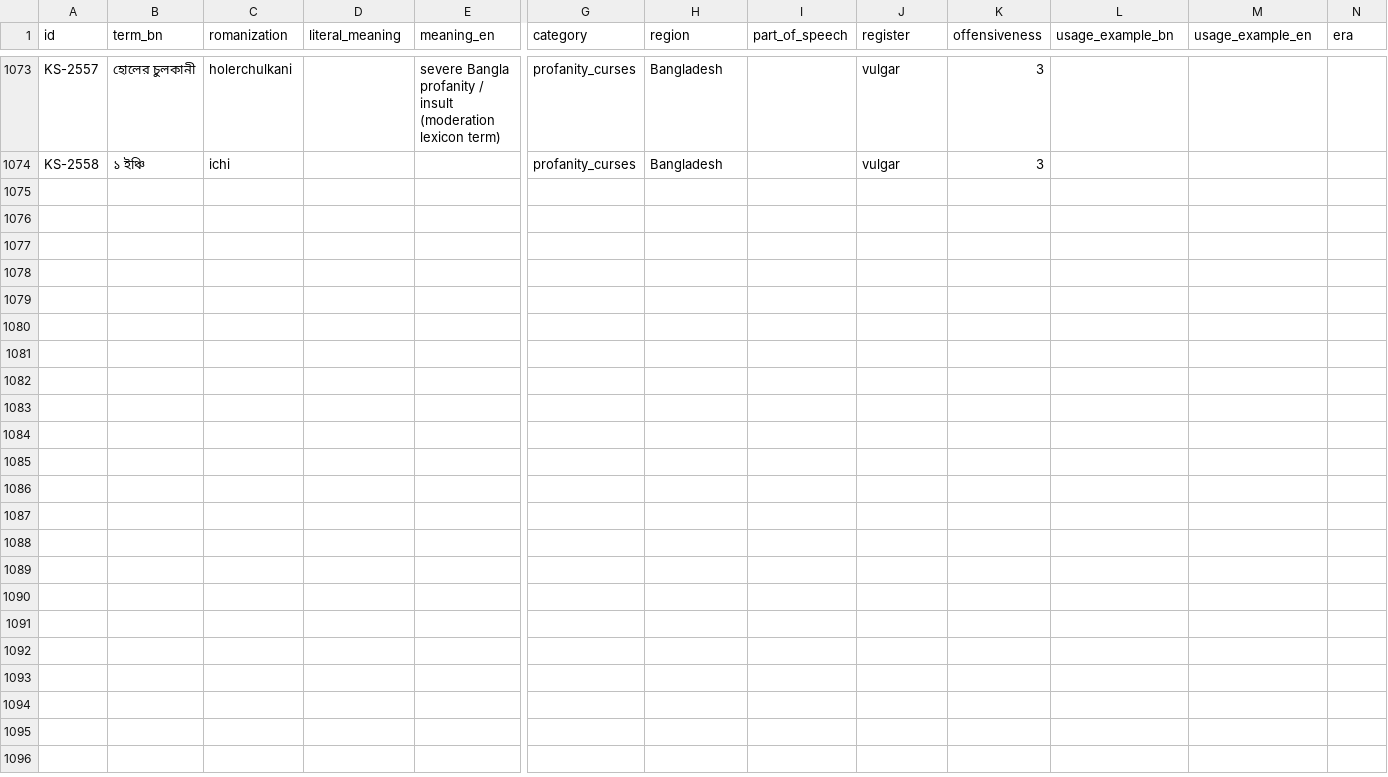
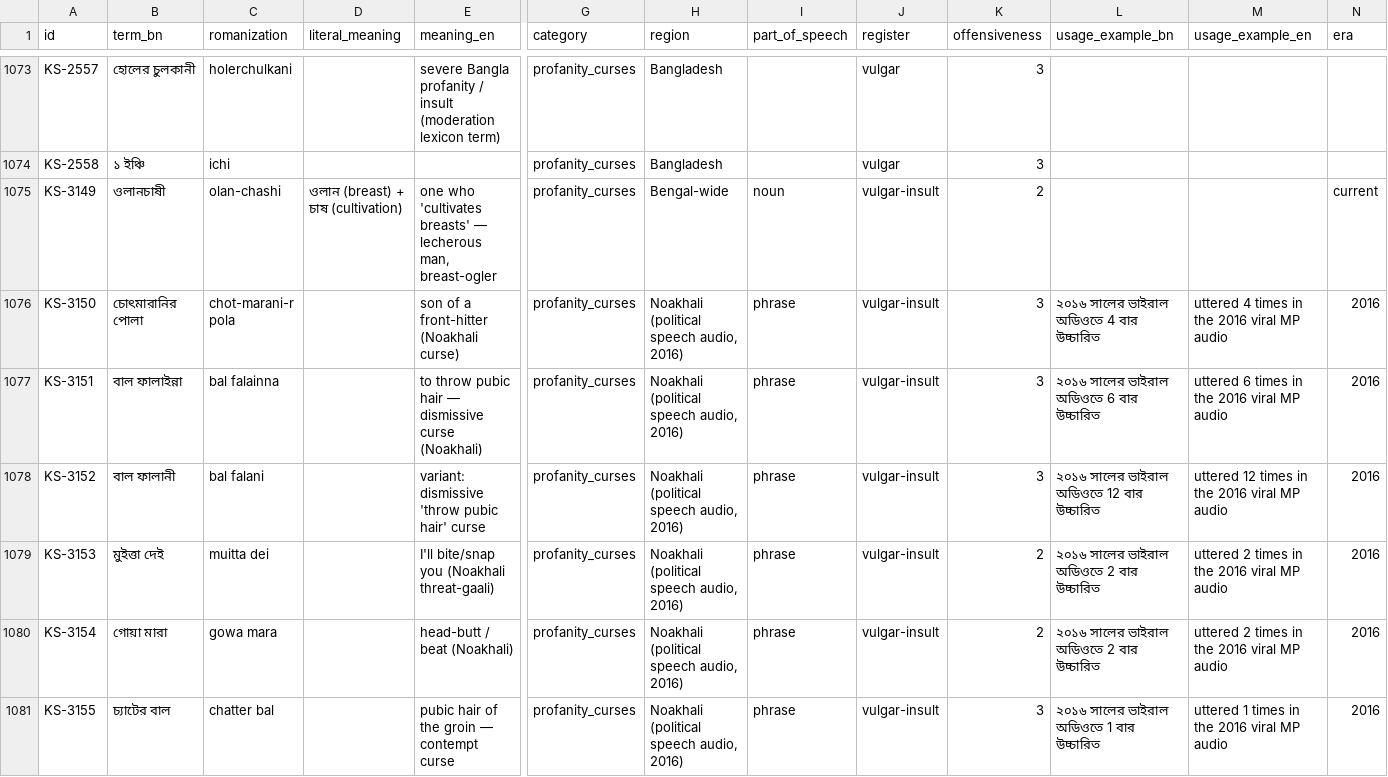
Before and after one commit to Hisernberg/bangla-slang-dataset, a CSV file: data/final/by_category/profanity_curses.csv, drawn as a sheet; only a part is shown, gaps mark what is left out; rows hold the shown columns only; the diff names each change by its address in the sheet, - before the commit and + after, or states it on an @@ line.

```diff
--- a/data/final/by_category/profanity_curses.csv
+++ b/data/final/by_category/profanity_curses.csv
+row 1075: KS-3149 | ওলানচাষী | olan-chashi | ওলান (breast) + চাষ (cultivation) | one who 'cultivates breasts' — lecherous man, breast-ogler | profanity_curses | Bengal-wide | noun | vulgar-insult | 2 |  |  | current
+row 1076: KS-3150 | চোৎমারানির পোলা | chot-marani-r pola |  | son of a front-hitter (Noakhali curse) | profanity_curses | Noakhali (political speech audio, 2016) | phrase | vulgar-insult | 3 | ২০১৬ সালের ভাইরাল অডিওতে 4 বার উচ্চারিত | uttered 4 times in the 2016 viral MP audio | 2016
+row 1077: KS-3151 | বাল ফালাইন্না | bal falainna |  | to throw pubic hair — dismissive curse (Noakhali) | profanity_curses | Noakhali (political speech audio, 2016) | phrase | vulgar-insult | 3 | ২০১৬ সালের ভাইরাল অডিওতে 6 বার উচ্চারিত | uttered 6 times in the 2016 viral MP audio | 2016
+row 1078: KS-3152 | বাল ফালানী | bal falani |  | variant: dismissive 'throw pubic hair' curse | profanity_curses | Noakhali (political speech audio, 2016) | phrase | vulgar-insult | 3 | ২০১৬ সালের ভাইরাল অডিওতে 12 বার উচ্চারিত | uttered 12 times in the 2016 viral MP audio | 2016
+row 1079: KS-3153 | মুইত্তা দেই | muitta dei |  | I'll bite/snap you (Noakhali threat-gaali) | profanity_curses | Noakhali (political speech audio, 2016) | phrase | vulgar-insult | 2 | ২০১৬ সালের ভাইরাল অডিওতে 2 বার উচ্চারিত | uttered 2 times in the 2016 viral MP audio | 2016
+row 1080: KS-3154 | গোয়া মারা | gowa mara |  | head-butt / beat (Noakhali) | profanity_curses | Noakhali (political speech audio, 2016) | phrase | vulgar-insult | 2 | ২০১৬ সালের ভাইরাল অডিওতে 2 বার উচ্চারিত | uttered 2 times in the 2016 viral MP audio | 2016
+row 1081: KS-3155 | চ্যাটের বাল | chatter bal |  | pubic hair of the groin — contempt curse | profanity_curses | Noakhali (political speech audio, 2016) | phrase | vulgar-insult | 3 | ২০১৬ সালের ভাইরাল অডিওতে 1 বার উচ্চারিত | uttered 1 times in the 2016 viral MP audio | 2016
```
Also changed, not shown: data/final/by_category/banglish_codemixed.csv, data/final/by_category/campus_student.csv, 33 other files.
